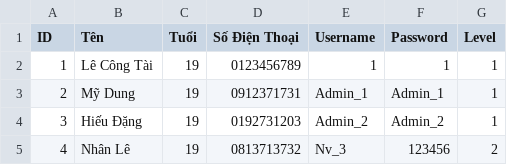
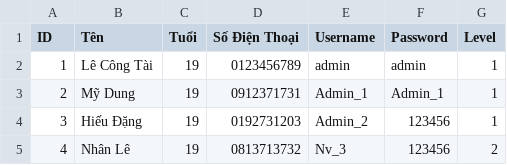
Before and after one commit to TaiLeNee/Cinema-Management, a CSV file: DATA/employee.csv, drawn as a sheet.

```diff
--- a/DATA/employee.csv
+++ b/DATA/employee.csv
@@ -1,5 +1,5 @@
 ID,Tên,Tuổi,Số Điện Thoại,Username,Password,Level
-1,Lê Công Tài,19,0123456789,1,1,1
+1,Lê Công Tài,19,0123456789,admin,admin,1
 2,Mỹ Dung,19,0912371731,Admin_1,Admin_1,1
-3,Hiếu Đặng,19,0192731203,Admin_2,Admin_2,1
+3,Hiếu Đặng,19,0192731203,Admin_2,123456,1
 4,Nhân Lê,19,0813713732,Nv_3,123456,2
```
Also changed, not shown: DATA/payments.csv, 7 other files.
